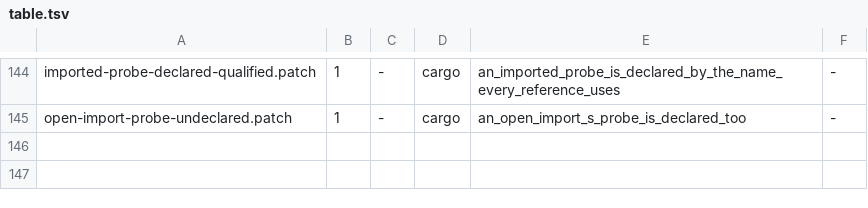
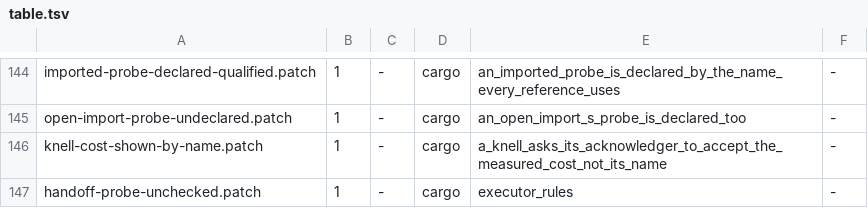
Before and after one commit to axonibyte/rue, a TSV file: tools/rediscovery/table.tsv, drawn as a sheet; only a part is shown, gaps mark what is left out; the diff names each change by its address in the sheet, - before the commit and + after, or states it on an @@ line.

Commit message:
Phase 4 unit G: a knell shows its acknowledger the measured cost
A knell a person must acknowledge carried its cost probe's NAME into the
journal -- AckRequested{cost: "destroyed_snapshots"} -- where 8.2 asks for a
cost probe "listing what is destroyed". The one statement a point of no
return exists to put in front of a human was a label, and nothing ever ran
the probe. The engine now measures the cost where the person is asked, and
the request reads "destroyed_snapshots: tank/rue/a@late, tank/rue/b@late".
A cost that cannot be measured refuses the step: a knell is not
acknowledged blind. A rehearsal calls no executor and states the probe by
name; a knell acknowledged :none asks nobody, and measures nothing.

E0608 now mirrors the engine's probe consumers exactly, which it did not in
two places, both found by enumerating every observe() call in the lifecycle
rather than reasoning about which ones there should be:

- a deferred step's handoff_done is observed by the reap pass on the owner,
  and was missing, so T2's heir_running_on_c -- a sixth undeclared probe --
  checked clean. It is declared now; T2's verdicts are still unchanged;
- a knell's cost is required to be measurable only where it is measured,
  on the gated path. Required everywhere, E0608 had been stricter than the
  runtime it claims to mirror.

Tests: the knell test asserts the acknowledger sees what the probe measured
and that an unmeasurable cost closes the instance without asking; core's
executor_rules holds E0608 to bad/good pairs for a controller hook action, a
guard, a handoff probe, a deferred step (not this code's), and a cost asked
and unasked. Two existing engine fixtures change because the behavior they
leaned on changed: the knell test now tells its fake what `blast` measures
and asserts that value is shown, and the deferral test declares `far_done`.
Rows knell-cost-shown-by-name and handoff-probe-unchecked, both verified.

```diff
--- a/tools/rediscovery/table.tsv
+++ b/tools/rediscovery/table.tsv
+row 146: knell-cost-shown-by-name.patch | 1 | - | cargo | a_knell_asks_its_acknowledger_to_accept_the_measured_cost_not_its_name | -
+row 147: handoff-probe-unchecked.patch | 1 | - | cargo | executor_rules | -
```
Also changed, not shown: 11 other files.
